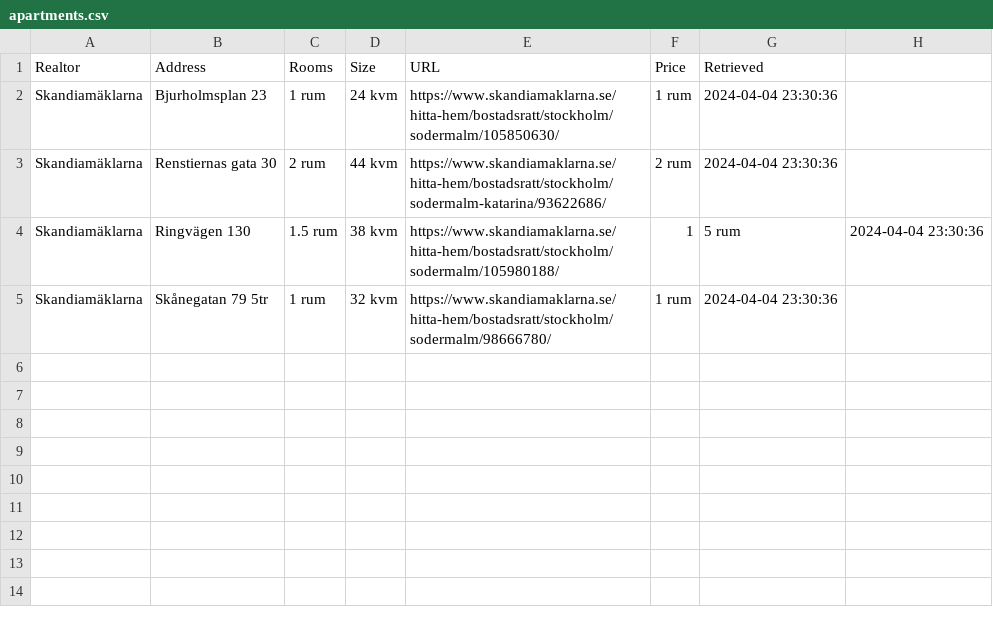
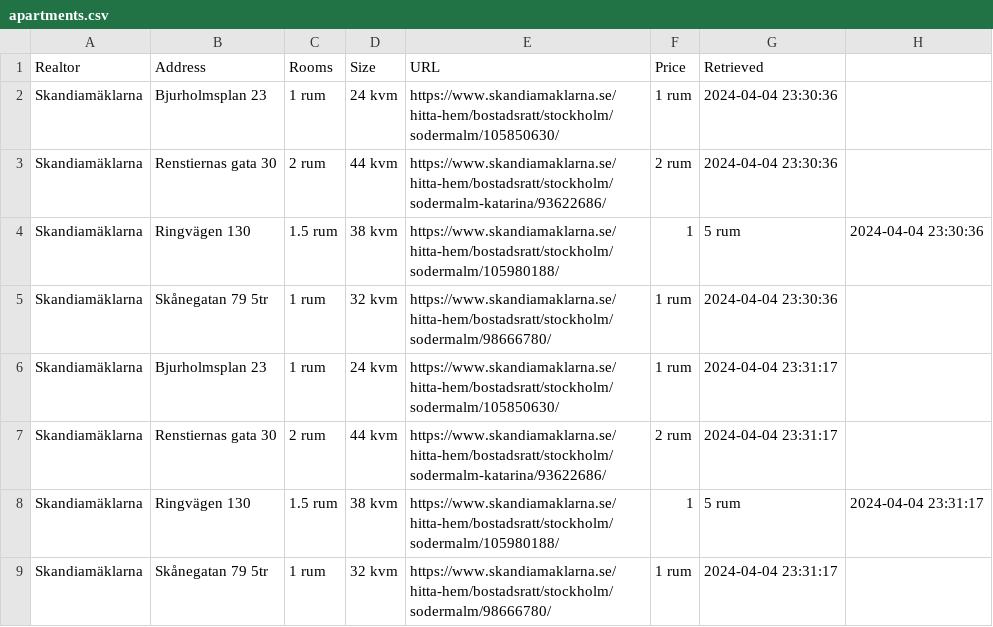
Before and after one commit to viktorvol/app-artments, a CSV file: apartments.csv, drawn as a sheet.

Commit message:
Updated apartments data

```diff
--- a/apartments.csv
+++ b/apartments.csv
@@ -5 +5,5 @@ Skandiamäklarna,Ringvägen 130,1.5 rum,38 kvm,https://www.skandiamaklarna.se/hi
 Skandiamäklarna,Skånegatan 79 5tr,1 rum,32 kvm,https://www.skandiamaklarna.se/hitta-hem/bostadsratt/stockholm/sodermalm/98666780/,1 rum,2024-04-04 23:30:36
+Skandiamäklarna,Bjurholmsplan 23,1 rum,24 kvm,https://www.skandiamaklarna.se/hitta-hem/bostadsratt/stockholm/sodermalm/105850630/,1 rum,2024-04-04 23:31:17
+Skandiamäklarna,Renstiernas gata 30,2 rum,44 kvm,https://www.skandiamaklarna.se/hitta-hem/bostadsratt/stockholm/sodermalm-katarina/93622686/,2 rum,2024-04-04 23:31:17
+Skandiamäklarna,Ringvägen 130,1.5 rum,38 kvm,https://www.skandiamaklarna.se/hitta-hem/bostadsratt/stockholm/sodermalm/105980188/,1,5 rum,2024-04-04 23:31:17
+Skandiamäklarna,Skånegatan 79 5tr,1 rum,32 kvm,https://www.skandiamaklarna.se/hitta-hem/bostadsratt/stockholm/sodermalm/98666780/,1 rum,2024-04-04 23:31:17
```
